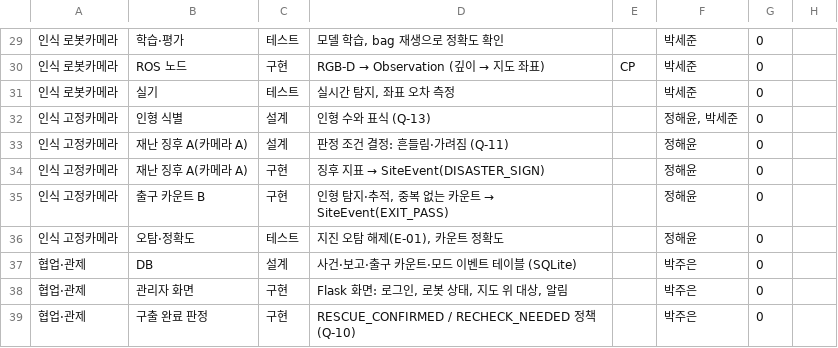
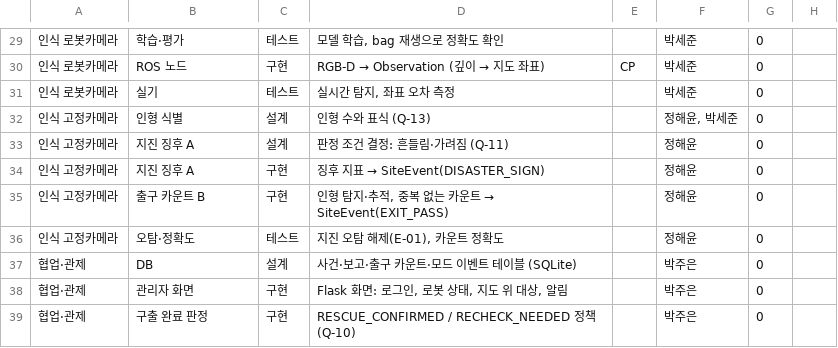
Before and after one commit to mi1nn/ROKEY-7-public, a CSV file: docs/schedule-timeline.csv, drawn as a sheet; only a part is shown, gaps mark what is left out; the diff names each change by its address in the sheet, - before the commit and + after, or states it on an @@ line.

```diff
--- a/docs/schedule-timeline.csv
+++ b/docs/schedule-timeline.csv
-B33:B34: 재난 징후 A(카메라 A)
+B33:B34: 지진 징후 A
```
Also changed, not shown: 5 other files.
